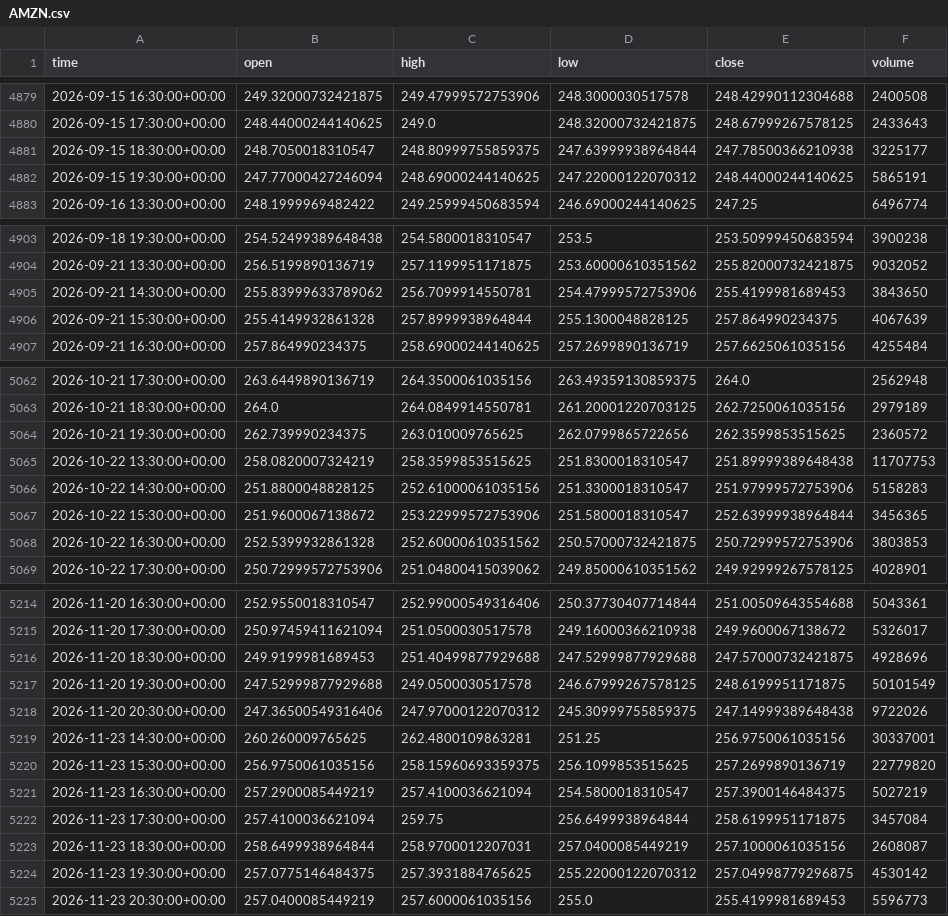
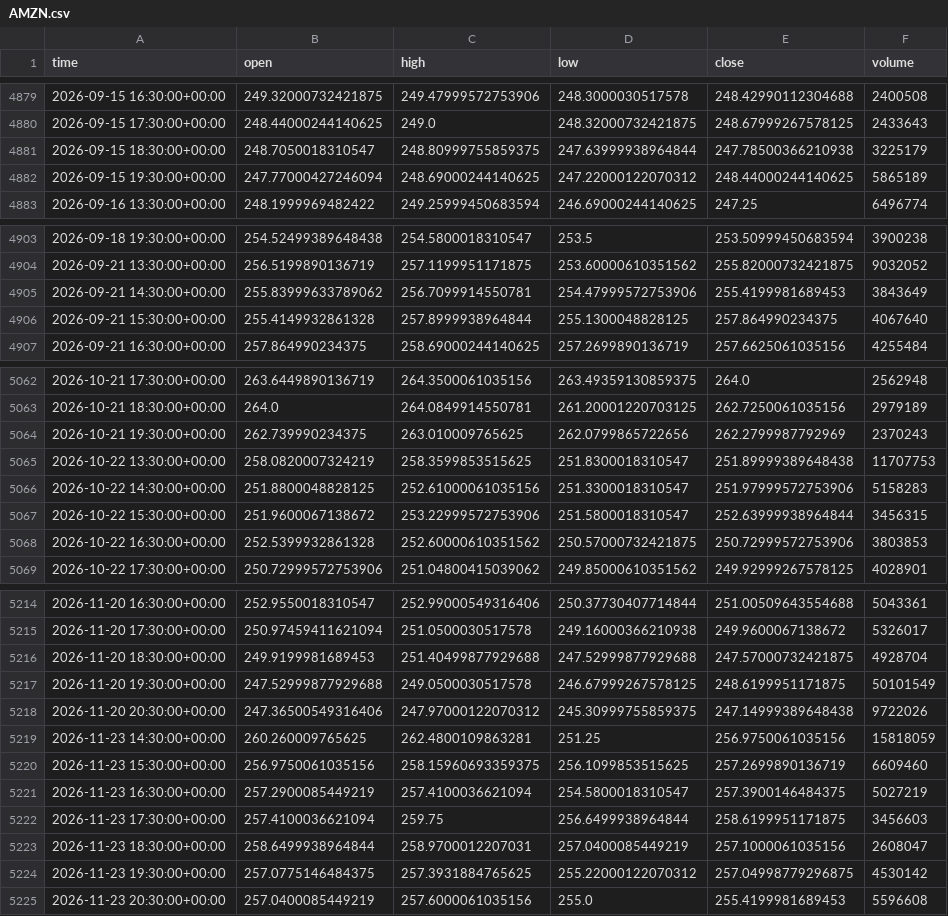
Before and after one commit to jaysantmyer-spec/ai-trader, a CSV file: data/bars/AMZN.csv, drawn as a sheet; only a part is shown, gaps mark what is left out; the diff covers the shown part only.

```diff
--- a/data/bars/AMZN.csv
+++ b/data/bars/AMZN.csv
@@ -4880,4 +4880,4 @@ time,open,high,low,close,volume
 2026-09-15 17:30:00+00:00,248.44000244140625,249.0,248.32000732421875,248.67999267578125,2433643
-2026-09-15 18:30:00+00:00,248.7050018310547,248.80999755859375,247.63999938964844,247.78500366210938,3225177
-2026-09-15 19:30:00+00:00,247.77000427246094,248.69000244140625,247.22000122070312,248.44000244140625,5865191
+2026-09-15 18:30:00+00:00,248.7050018310547,248.80999755859375,247.63999938964844,247.78500366210938,3225179
+2026-09-15 19:30:00+00:00,247.77000427246094,248.69000244140625,247.22000122070312,248.44000244140625,5865189
 2026-09-16 13:30:00+00:00,248.1999969482422,249.25999450683594,246.69000244140625,247.25,6496774
@@ -4904,4 +4904,4 @@ time,open,high,low,close,volume
 2026-09-21 13:30:00+00:00,256.5199890136719,257.1199951171875,253.60000610351562,255.82000732421875,9032052
-2026-09-21 14:30:00+00:00,255.83999633789062,256.7099914550781,254.47999572753906,255.4199981689453,3843650
-2026-09-21 15:30:00+00:00,255.4149932861328,257.8999938964844,255.1300048828125,257.864990234375,4067639
+2026-09-21 14:30:00+00:00,255.83999633789062,256.7099914550781,254.47999572753906,255.4199981689453,3843649
+2026-09-21 15:30:00+00:00,255.4149932861328,257.8999938964844,255.1300048828125,257.864990234375,4067640
 2026-09-21 16:30:00+00:00,257.864990234375,258.69000244140625,257.2699890136719,257.6625061035156,4255484
@@ -5063,6 +5063,6 @@ time,open,high,low,close,volume
 2026-10-21 18:30:00+00:00,264.0,264.0849914550781,261.20001220703125,262.7250061035156,2979189
-2026-10-21 19:30:00+00:00,262.739990234375,263.010009765625,262.0799865722656,262.3599853515625,2360572
+2026-10-21 19:30:00+00:00,262.739990234375,263.010009765625,262.0799865722656,262.2799987792969,2370243
 2026-10-22 13:30:00+00:00,258.0820007324219,258.3599853515625,251.8300018310547,251.89999389648438,11707753
 2026-10-22 14:30:00+00:00,251.8800048828125,252.61000061035156,251.3300018310547,251.97999572753906,5158283
-2026-10-22 15:30:00+00:00,251.9600067138672,253.22999572753906,251.5800018310547,252.63999938964844,3456365
+2026-10-22 15:30:00+00:00,251.9600067138672,253.22999572753906,251.5800018310547,252.63999938964844,3456315
 2026-10-22 16:30:00+00:00,252.5399932861328,252.60000610351562,250.57000732421875,250.72999572753906,3803853
@@ -5215,11 +5215,11 @@ time,open,high,low,close,volume
 2026-11-20 17:30:00+00:00,250.97459411621094,251.0500030517578,249.16000366210938,249.9600067138672,5326017
-2026-11-20 18:30:00+00:00,249.9199981689453,251.40499877929688,247.52999877929688,247.57000732421875,4928696
+2026-11-20 18:30:00+00:00,249.9199981689453,251.40499877929688,247.52999877929688,247.57000732421875,4928704
 2026-11-20 19:30:00+00:00,247.52999877929688,249.0500030517578,246.67999267578125,248.6199951171875,50101549
 2026-11-20 20:30:00+00:00,247.36500549316406,247.97000122070312,245.30999755859375,247.14999389648438,9722026
-2026-11-23 14:30:00+00:00,260.260009765625,262.4800109863281,251.25,256.9750061035156,30337001
-2026-11-23 15:30:00+00:00,256.9750061035156,258.15960693359375,256.1099853515625,257.2699890136719,22779820
+2026-11-23 14:30:00+00:00,260.260009765625,262.4800109863281,251.25,256.9750061035156,15818059
+2026-11-23 15:30:00+00:00,256.9750061035156,258.15960693359375,256.1099853515625,257.2699890136719,6609460
 2026-11-23 16:30:00+00:00,257.2900085449219,257.4100036621094,254.5800018310547,257.3900146484375,5027219
-2026-11-23 17:30:00+00:00,257.4100036621094,259.75,256.6499938964844,258.6199951171875,3457084
-2026-11-23 18:30:00+00:00,258.6499938964844,258.9700012207031,257.0400085449219,257.1000061035156,2608087
+2026-11-23 17:30:00+00:00,257.4100036621094,259.75,256.6499938964844,258.6199951171875,3456603
+2026-11-23 18:30:00+00:00,258.6499938964844,258.9700012207031,257.0400085449219,257.1000061035156,2608047
 2026-11-23 19:30:00+00:00,257.0775146484375,257.3931884765625,255.22000122070312,257.04998779296875,4530142
-2026-11-23 20:30:00+00:00,257.0400085449219,257.6000061035156,255.0,255.4199981689453,5596773
+2026-11-23 20:30:00+00:00,257.0400085449219,257.6000061035156,255.0,255.4199981689453,5596608
```
Also changed, not shown: 18 edited cells elsewhere in this file, data/bars/AAPL.csv, data/bars/AMD.csv, 15 other files.
